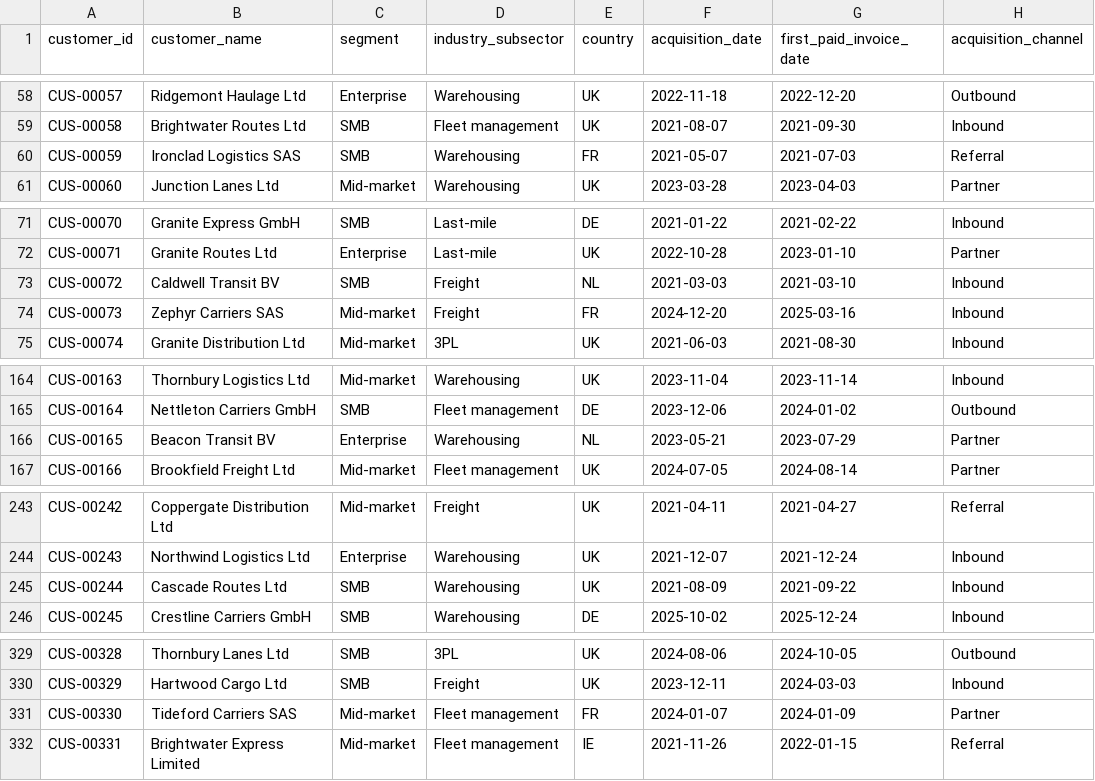
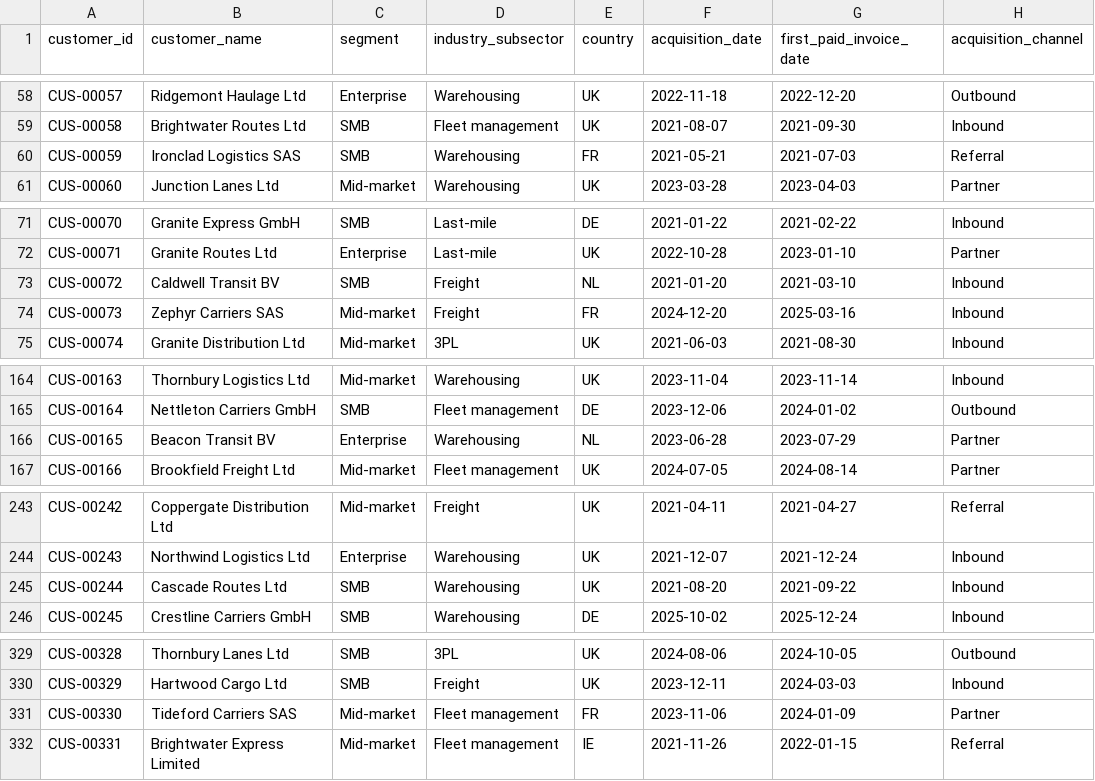
Before and after one commit to Dimeji1004/Orbitstack, a CSV file: data/customers.csv, drawn as a sheet; only a part is shown, gaps mark what is left out; the diff names each change by its address in the sheet, - before the commit and + after, or states it on an @@ line.

```diff
--- a/data/customers.csv
+++ b/data/customers.csv
-F60 (acquisition_date): 2021-05-07
+F60 (acquisition_date): 2021-05-21
-F73 (acquisition_date): 2021-03-03
+F73 (acquisition_date): 2021-01-20
-F166 (acquisition_date): 2023-05-21
+F166 (acquisition_date): 2023-06-28
-F245 (acquisition_date): 2021-08-09
+F245 (acquisition_date): 2021-08-20
-F331 (acquisition_date): 2024-01-07
+F331 (acquisition_date): 2023-11-06
```
Also changed, not shown: 3 other files.
